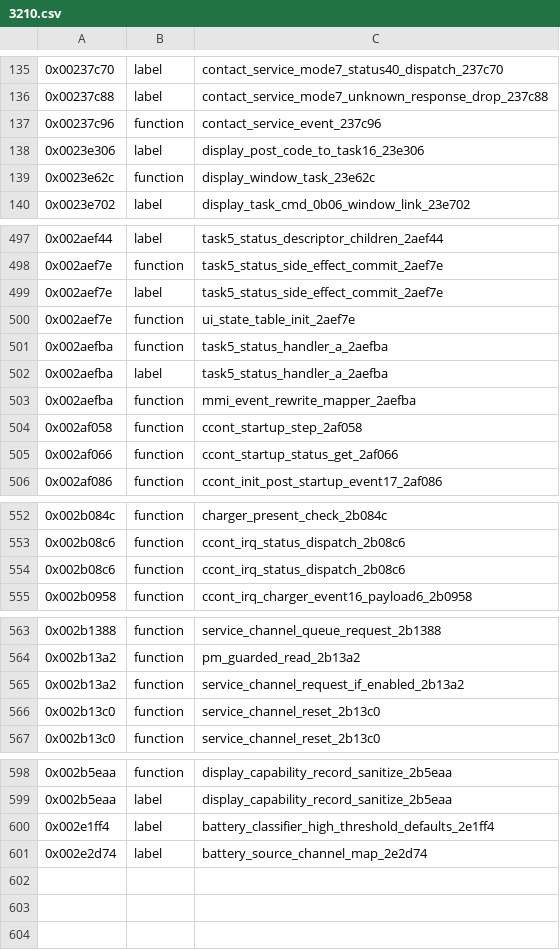
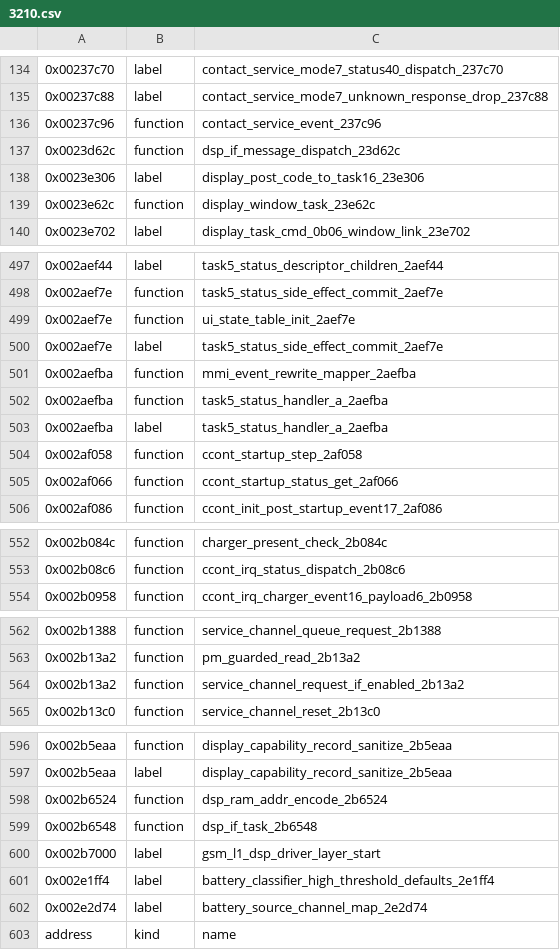
Before and after one commit to bitplane/nokia-dct3-re, a CSV file: ghidra/symbols/3210.csv, drawn as a sheet; only a part is shown, gaps mark what is left out; removed rows and columns are numbered as before the commit, all else as after; the diff covers the shown part only; the diff names each change by its address in the sheet, - before the commit and + after, or states it on an @@ line.

Commit message:
network scouting: operator-idle is DSP-bound, not message-injectable
Question: after the fake SIM, can network state (operator name + signal bars) be
faked at the message layer like MODEL_SIM_CARD fakes the SIM? Verdict: no.

- Signal RSSI = CCONT ADC ch1 -> the raw value IS digitally injectable (we model
  the ADC), but bars only paint once camped/registered.
- Registration/operator = GSM-L1 protocol stack in the unemulated DSP driver layer
  0x2b7xxx-0x2c9xxx. TRACE_DSPDRV (new scouting trace) over the full-SIM boot shows
  ONLY 0x2b60xx-0x2b66xx runs (the DSP-IF plumbing: task 22 dsp_if_task_2b6548 +
  mailbox primitives, driven by SIM/CCONT/scheduler); NOTHING above 0x2b6fff ever
  runs. Retires the stale atlas note (that layer was thought limp-gated; we're past
  the limp and it still doesn't run).
- No MM/RR/CC network task in the 23-task table; the L1 layer has only 10 external
  bl doors, all from adjacent DSP-driver code (0x2c8xxx+) / a high bank (0x3axxxx),
  not the boot code. It's a self-contained message-driven subsystem behind the DSP.

So faking network != faking the SIM (a linear conversation over an existing
transport); it's a stateful GSM L1<->L3 procedure whose lower half is the DSP. And
it's moot before the upstream MMI resource-content wall anyway. Digital ceiling:
'SIM present, no network' (if the resource wall clears); operator-idle proper needs
real registration = hardware. Symbols added (dsp_if_task/dispatch, gsm_l1 boundary);
full writeup docs/network_scouting.md. Kept TRACE_DSPDRV. Oracle green d8a9a7.

```diff
--- a/ghidra/symbols/3210.csv
+++ b/ghidra/symbols/3210.csv
+row 137: 0x0023d62c | function | dsp_if_message_dispatch_23d62c
@@ row 500 moved to row 499: 0x002aef7e @@
@@ row 503 moved to row 501: 0x002aefba @@
-row 554: 0x002b08c6 | function | ccont_irq_status_dispatch_2b08c6
-row 566: 0x002b13c0 | function | service_channel_reset_2b13c0
+row 598: 0x002b6524 | function | dsp_ram_addr_encode_2b6524
+row 599: 0x002b6548 | function | dsp_if_task_2b6548
+row 600: 0x002b7000 | label | gsm_l1_dsp_driver_layer_start
@@ row 1 moved to row 603: address @@
```
Also changed, not shown: 4 moved rows elsewhere in this file, 3 other files.
